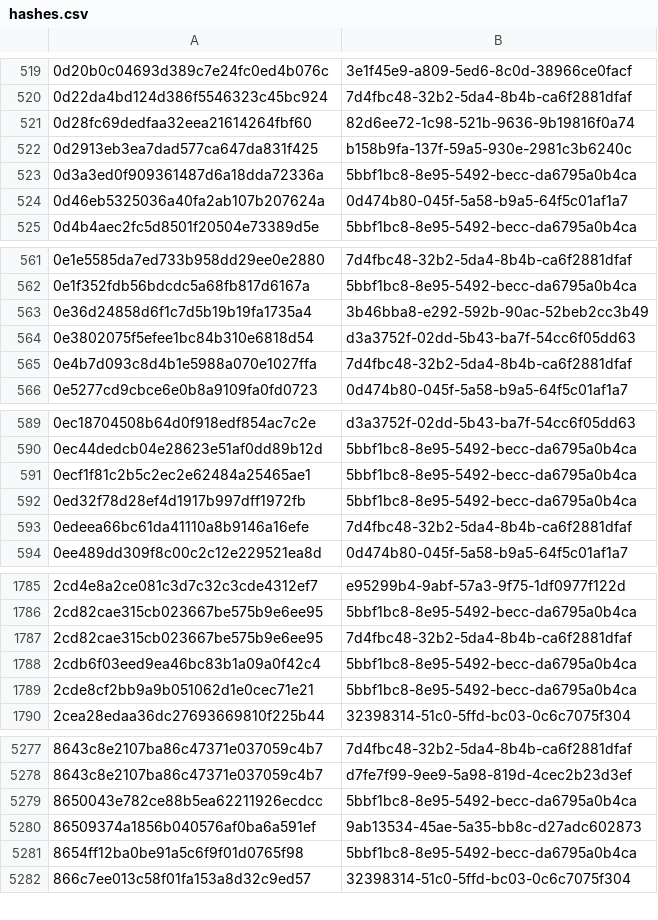
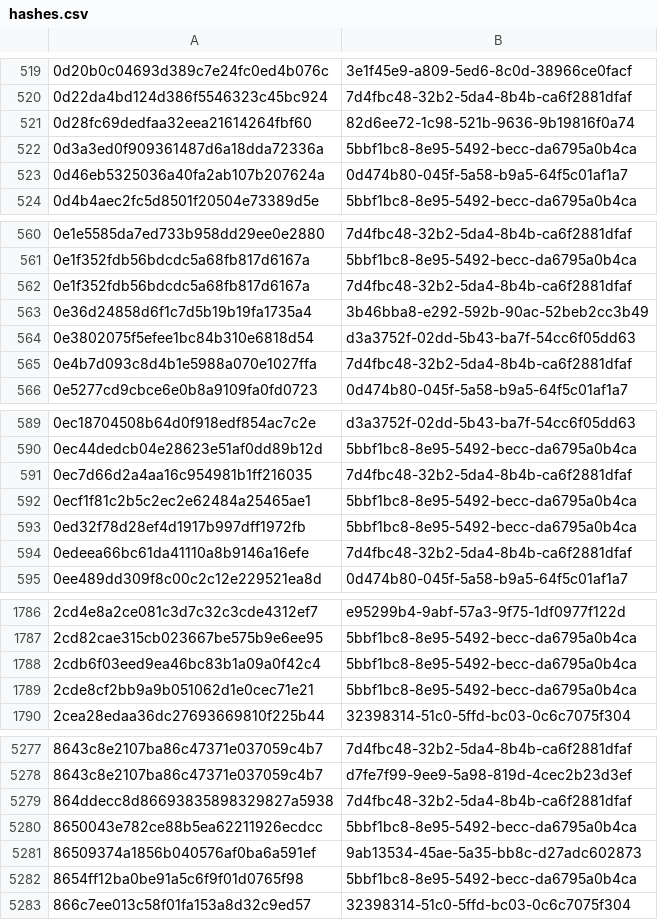
Before and after one commit to AliceGrey/c2magnet-feed, a CSV file: misp/hashes.csv, drawn as a sheet; only a part is shown, gaps mark what is left out; removed rows and columns are numbered as before the commit, all else as after; the diff names each change by its address in the sheet, - before the commit and + after, or states it on an @@ line.

```diff
--- a/misp/hashes.csv
+++ b/misp/hashes.csv
-row 522: 0d2913eb3ea7dad577ca647da831f425 | b158b9fa-137f-59a5-930e-2981c3b6240c
+row 562: 0e1f352fdb56bdcdc5a68fb817d6167a | 7d4fbc48-32b2-5da4-8b4b-ca6f2881dfaf
+row 591: 0ec7d66d2a4aa16c954981b1ff216035 | 7d4fbc48-32b2-5da4-8b4b-ca6f2881dfaf
-row 1787: 2cd82cae315cb023667be575b9e6ee95 | 7d4fbc48-32b2-5da4-8b4b-ca6f2881dfaf
+row 5279: 864ddecc8d86693835898329827a5938 | 7d4fbc48-32b2-5da4-8b4b-ca6f2881dfaf
```
Also changed, not shown: 34 other files.
